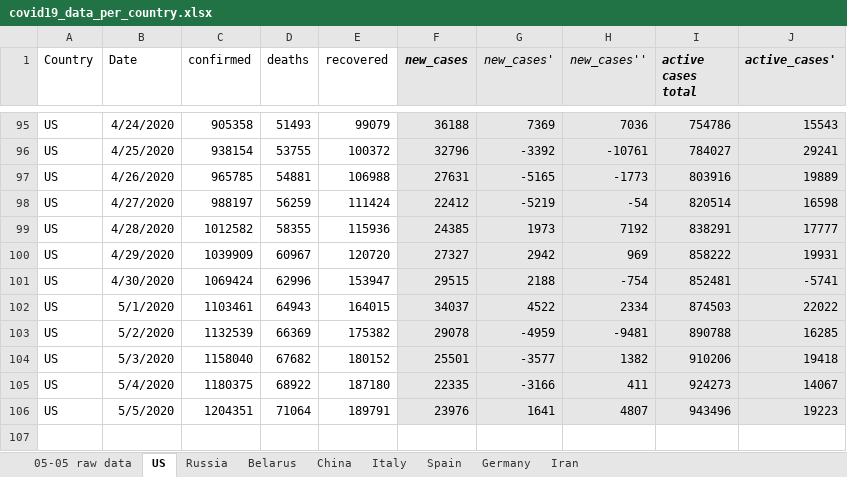
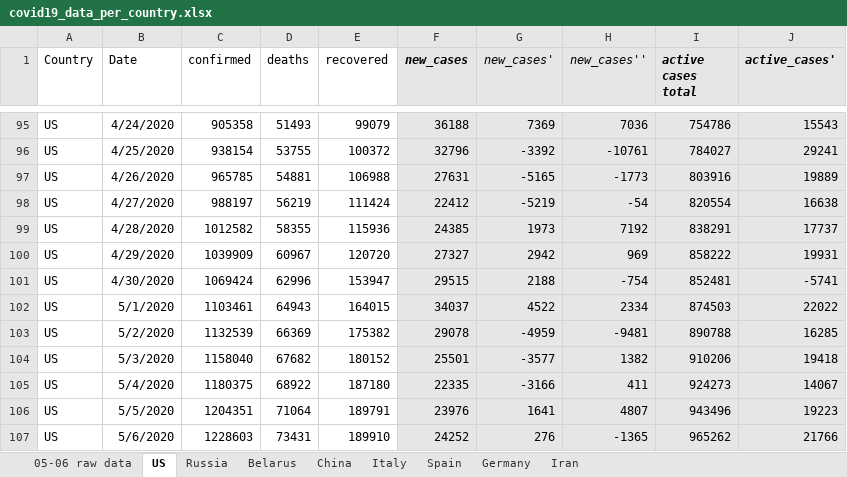
Before and after one commit to ikopyl/COVID-19_Daily_Stats, an Excel workbook: data_analysis_excel/covid19_data_per_country.xlsx, sheet US, drawn as a sheet; only a part is shown, gaps mark what is left out; values as stored, in another font and other column widths than the file's, no borders; charts and pictures not drawn; the diff names each change by its address in the sheet, - before the commit and + after, or states it on an @@ line.

```diff
--- a/data_analysis_excel/covid19_data_per_country.xlsx (sheet US)
+++ b/data_analysis_excel/covid19_data_per_country.xlsx (sheet US)
-sheet tab: 05-05 raw data
+sheet tab: 05-06 raw data
-D98 (deaths): 56259
+D98 (deaths): 56219
-I98 (active cases total): 820514
+I98 (active cases total): 820554
-J98 (active_cases'): 16598
+J98 (active_cases'): 16638
-J99 (active_cases'): 17777
+J99 (active_cases'): 17737
+row 107: US | 5/6/2020 | 1228603 | 73431 | 189910 | 24252 | 276 | -1365 | 965262 | 21766
```
Also changed, not shown: sheet Belarus, sheet Russia, sheet Germany, sheet Spain, sheet Iran, sheet Italy, 1 more sheet, charts or pictures, 1 other file.
